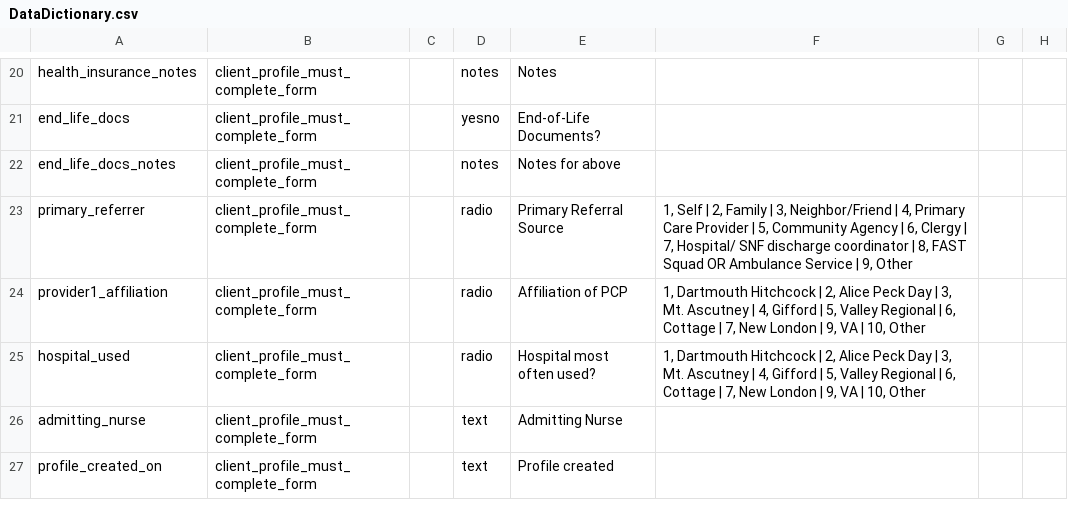
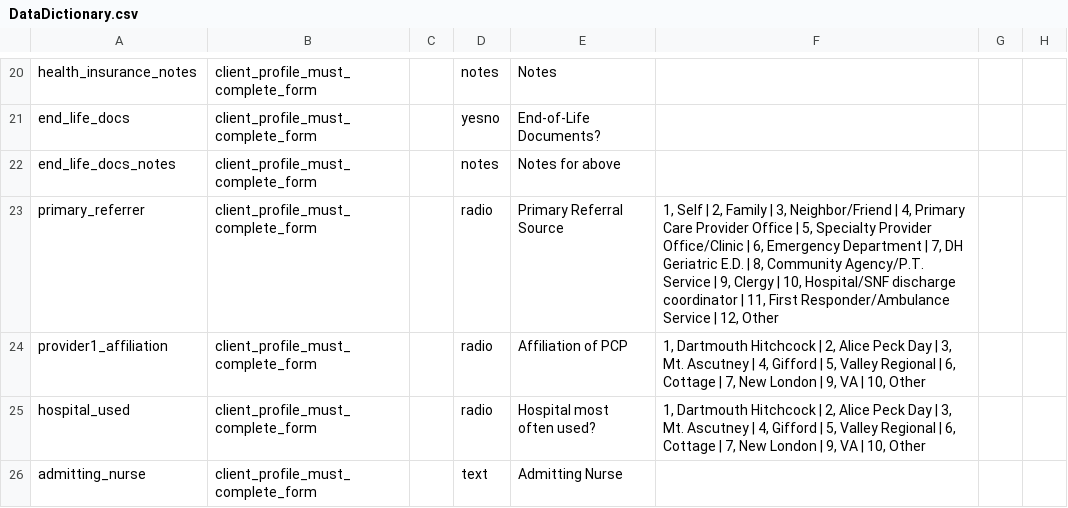
Before and after one commit to lcarlp/uvcnp, a CSV file: DataDictionary.csv, drawn as a sheet; only a part is shown, gaps mark what is left out; the shorter side is filled out with more unchanged rows; the diff names each change by its address in the sheet, - before the commit and + after, or states it on an @@ line.

Commit message:
Added some entries to the primary_referrer list, and revised descriptions some of the existing ones.  Note that the numbering on these is quite different from the numbering for referred_by in V2.  That seems OK since, for one thing, the old items were checkboxes and these are radio buttons, and also the list has changed so much that it would be hard to compare V2 to V3 anyway.

```diff
--- a/DataDictionary.csv
+++ b/DataDictionary.csv
-F23: …Care Provider | 5, Community Agency | 6, Clergy | 7, Hospital/ SNF discharge coordinator | 8, FAST Squad OR Ambulance Service | 9, Other
+F23: …Care Provider Office | 5, Specialty Provider Office/Clinic | 6, Emergency Department | 7, DH Geriatric E.D. | 8, Community Agency/P.T. Service | 9, Clergy | 10, Hospital/SNF discharge coordinator | 11, First Responder/Ambulance Service | 12, Other
```
